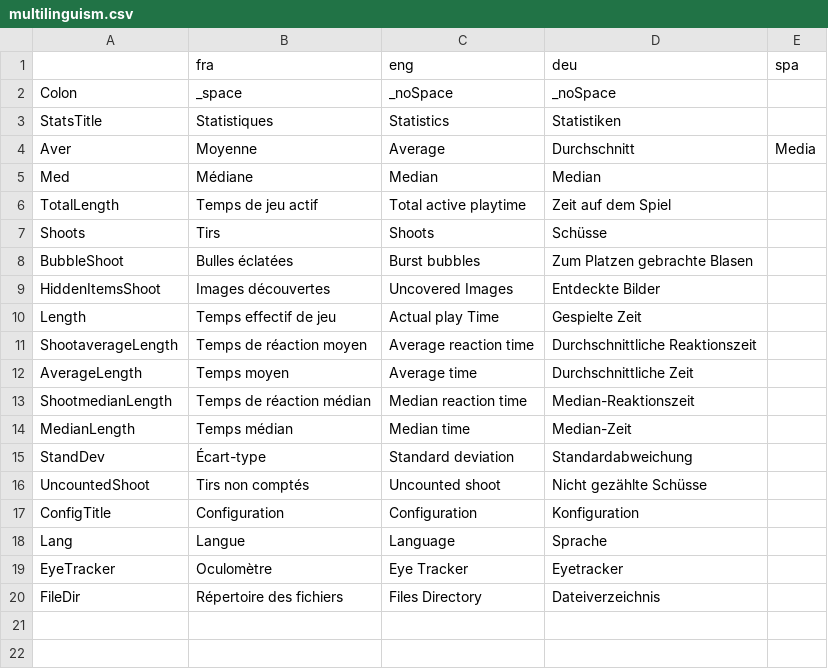
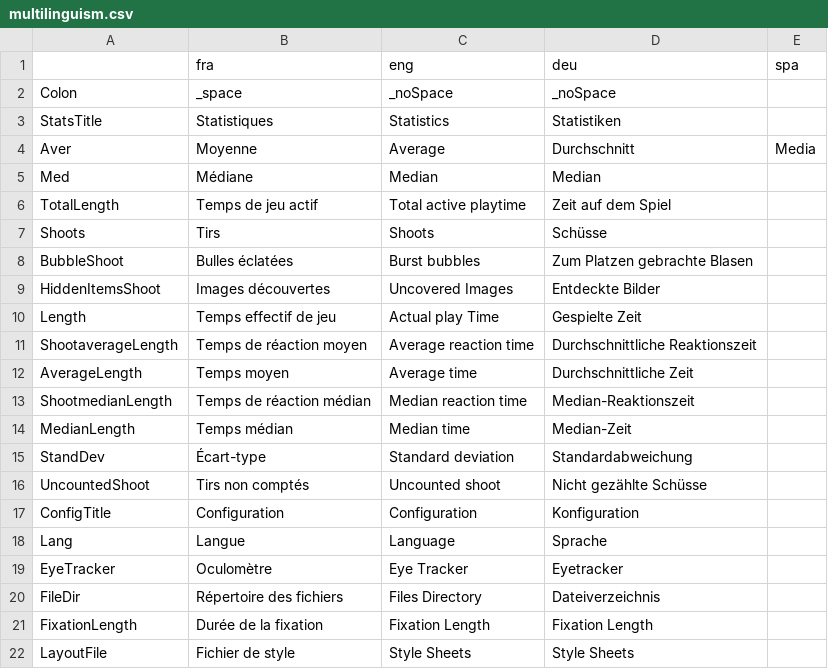
Before and after one commit to GazePlay/GazePlay, a CSV file: gazeplay/src/main/resources/data/multilinguism/multilinguism.csv, drawn as a sheet; the diff names each change by its address in the sheet, - before the commit and + after, or states it on an @@ line.

```diff
--- a/gazeplay/src/main/resources/data/multilinguism/multilinguism.csv
+++ b/gazeplay/src/main/resources/data/multilinguism/multilinguism.csv
+row 21: FixationLength | Durée de la fixation | Fixation Length | Fixation Length
+row 22: LayoutFile | Fichier de style | Style Sheets | Style Sheets
```
Also changed, not shown: 6 other files.
